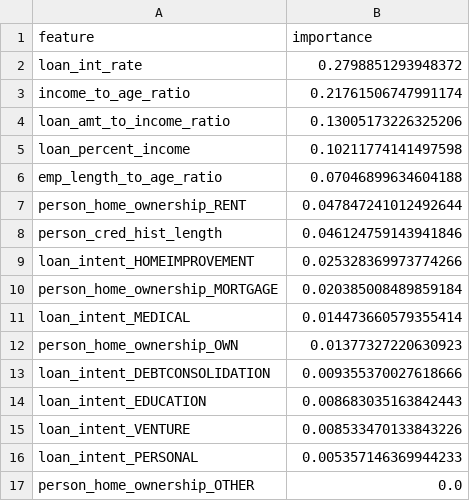
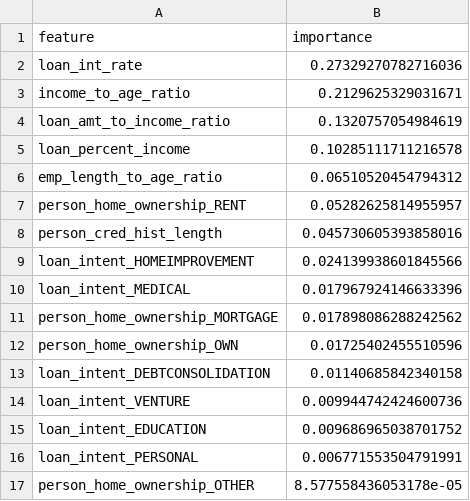
Before and after one commit to Zoe21354/MLG382_GroupF_CYOProject, a CSV file: Notebooks/most_accurate_model_rf_feature_importance_updated.csv, drawn as a sheet.

```diff
--- a/Notebooks/most_accurate_model_rf_feature_importance_updated.csv
+++ b/Notebooks/most_accurate_model_rf_feature_importance_updated.csv
@@ -1,17 +1,17 @@
 feature,importance
-loan_int_rate,0.2798851293948372
-income_to_age_ratio,0.21761506747991174
-loan_amt_to_income_ratio,0.13005173226325206
-loan_percent_income,0.10211774141497598
-emp_length_to_age_ratio,0.07046899634604188
-person_home_ownership_RENT,0.047847241012492644
-person_cred_hist_length,0.046124759143941846
-loan_intent_HOMEIMPROVEMENT,0.025328369973774266
-person_home_ownership_MORTGAGE,0.020385008489859184
-loan_intent_MEDICAL,0.014473660579355414
-person_home_ownership_OWN,0.01377327220630923
-loan_intent_DEBTCONSOLIDATION,0.009355370027618666
-loan_intent_EDUCATION,0.008683035163842443
-loan_intent_VENTURE,0.008533470133843226
-loan_intent_PERSONAL,0.005357146369944233
-person_home_ownership_OTHER,0.0
+loan_int_rate,0.27329270782716036
+income_to_age_ratio,0.2129625329031671
+loan_amt_to_income_ratio,0.1320757054984619
+loan_percent_income,0.10285111711216578
+emp_length_to_age_ratio,0.06510520454794312
+person_home_ownership_RENT,0.05282625814955957
+person_cred_hist_length,0.045730605393858016
+loan_intent_HOMEIMPROVEMENT,0.024139938601845566
+loan_intent_MEDICAL,0.017967924146633396
+person_home_ownership_MORTGAGE,0.017898086288242562
+person_home_ownership_OWN,0.01725402455510596
+loan_intent_DEBTCONSOLIDATION,0.01140685842340158
+loan_intent_VENTURE,0.009944742424600736
+loan_intent_EDUCATION,0.009686965038701752
+loan_intent_PERSONAL,0.006771553504791991
+person_home_ownership_OTHER,8.577558436053178e-05
```
Also changed, not shown: Notebooks/rf_predictions.csv, Notebooks/rf_predictions_cv.csv, 5 other files.
